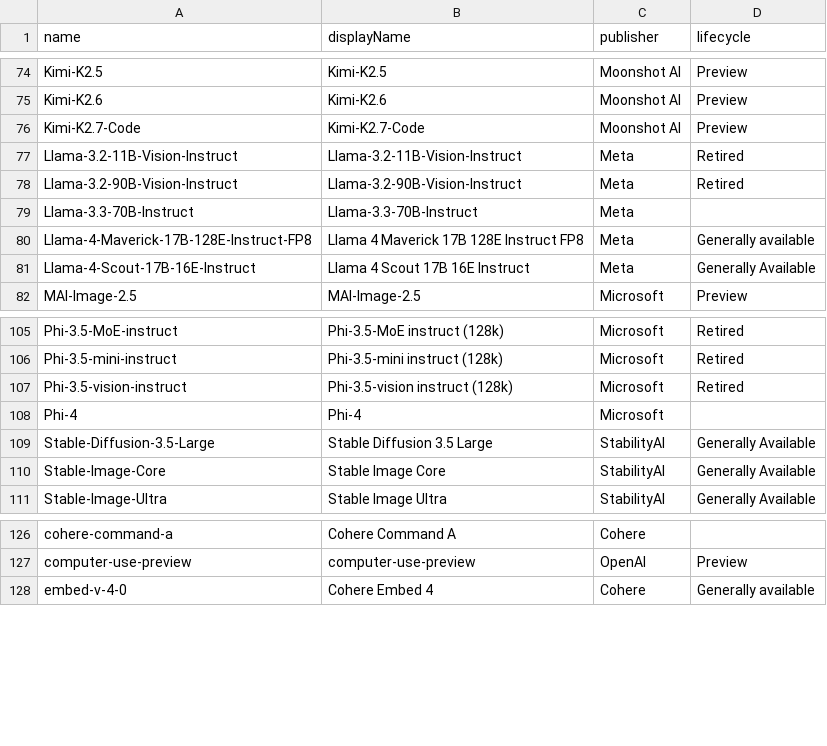
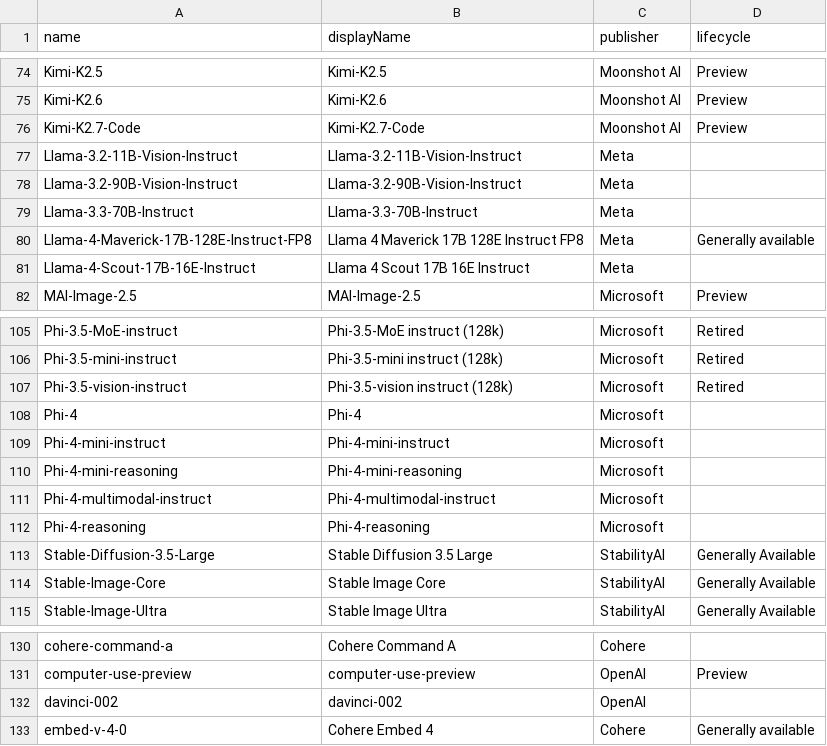
Before and after one commit to ws/model-availability, a CSV file: data/providers/azure/foundry_models.csv, drawn as a sheet; only a part is shown, gaps mark what is left out.

```diff
--- a/data/providers/azure/foundry_models.csv
+++ b/data/providers/azure/foundry_models.csv
@@ -76,7 +76,7 @@ Kimi-K2.6,Kimi-K2.6,Moonshot AI,Preview
 Kimi-K2.7-Code,Kimi-K2.7-Code,Moonshot AI,Preview
-Llama-3.2-11B-Vision-Instruct,Llama-3.2-11B-Vision-Instruct,Meta,Retired
-Llama-3.2-90B-Vision-Instruct,Llama-3.2-90B-Vision-Instruct,Meta,Retired
+Llama-3.2-11B-Vision-Instruct,Llama-3.2-11B-Vision-Instruct,Meta,
+Llama-3.2-90B-Vision-Instruct,Llama-3.2-90B-Vision-Instruct,Meta,
 Llama-3.3-70B-Instruct,Llama-3.3-70B-Instruct,Meta,
 Llama-4-Maverick-17B-128E-Instruct-FP8,Llama 4 Maverick 17B 128E Instruct FP8,Meta,Generally available
-Llama-4-Scout-17B-16E-Instruct,Llama 4 Scout 17B 16E Instruct,Meta,Generally Available
+Llama-4-Scout-17B-16E-Instruct,Llama 4 Scout 17B 16E Instruct,Meta,
 MAI-Image-2.5,MAI-Image-2.5,Microsoft,Preview
@@ -108,2 +108,6 @@ Phi-3.5-vision-instruct,Phi-3.5-vision instruct (128k),Microsoft,Retired
 Phi-4,Phi-4,Microsoft,
+Phi-4-mini-instruct,Phi-4-mini-instruct,Microsoft,
+Phi-4-mini-reasoning,Phi-4-mini-reasoning,Microsoft,
+Phi-4-multimodal-instruct,Phi-4-multimodal-instruct,Microsoft,
+Phi-4-reasoning,Phi-4-reasoning,Microsoft,
 Stable-Diffusion-3.5-Large,Stable Diffusion 3.5 Large,StabilityAI,Generally Available
@@ -127,2 +131,3 @@ cohere-command-a,Cohere Command A,Cohere,
 computer-use-preview,computer-use-preview,OpenAI,Preview
+davinci-002,davinci-002,OpenAI,
 embed-v-4-0,Cohere Embed 4,Cohere,Generally available
```
Also changed, not shown: 1 other file.
